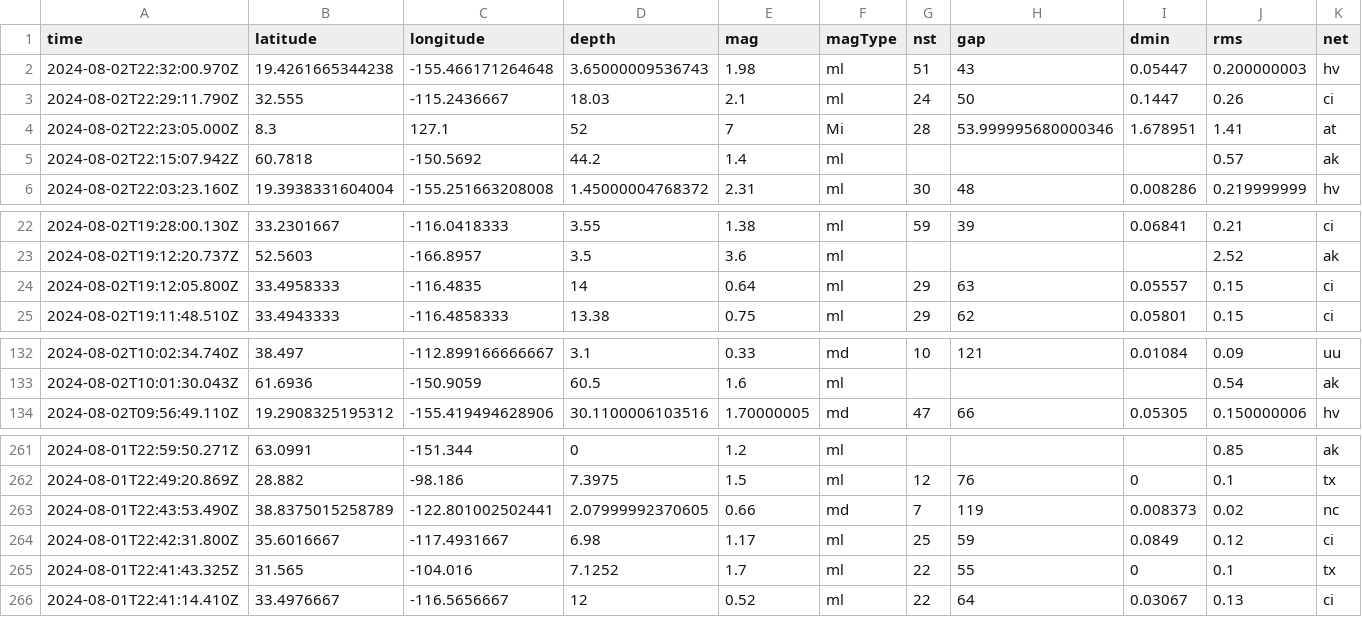
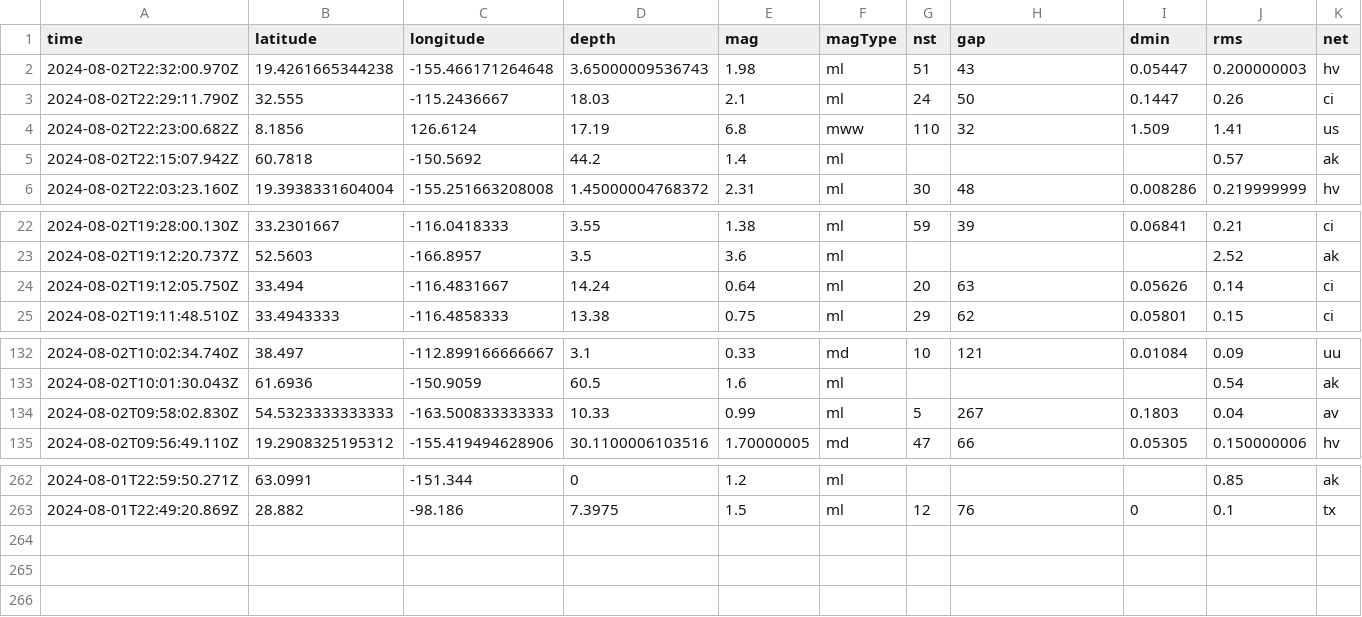
Before and after one commit to abhjtbhrli/nicar22-github-actions, a CSV file: usgs_current.csv, drawn as a sheet; only a part is shown, gaps mark what is left out; removed rows and columns are numbered as before the commit, all else as after; rows hold the shown columns only; the diff names each change by its address in the sheet, - before the commit and + after, or states it on an @@ line.

```diff
--- a/usgs_current.csv
+++ b/usgs_current.csv
-row 4: 2024-08-02T22:23:05.000Z | 8.3 | 127.1 | 52 | 7 | Mi | 28 | 53.999995680000346 | 1.678951 | 1.41 | at
+row 4: 2024-08-02T22:23:00.682Z | 8.1856 | 126.6124 | 17.19 | 6.8 | mww | 110 | 32 | 1.509 | 1.41 | us
-row 24: 2024-08-02T19:12:05.800Z | 33.4958333 | -116.4835 | 14 | 0.64 | ml | 29 | 63 | 0.05557 | 0.15 | ci
+row 24: 2024-08-02T19:12:05.750Z | 33.494 | -116.4831667 | 14.24 | 0.64 | ml | 20 | 63 | 0.05626 | 0.14 | ci
+row 134: 2024-08-02T09:58:02.830Z | 54.5323333333333 | -163.500833333333 | 10.33 | 0.99 | ml | 5 | 267 | 0.1803 | 0.04 | av
-row 263: 2024-08-01T22:43:53.490Z | 38.8375015258789 | -122.801002502441 | 2.07999992370605 | 0.66 | md | 7 | 119 | 0.008373 | 0.02 | nc
-row 264: 2024-08-01T22:42:31.800Z | 35.6016667 | -117.4931667 | 6.98 | 1.17 | ml | 25 | 59 | 0.0849 | 0.12 | ci
-row 265: 2024-08-01T22:41:43.325Z | 31.565 | -104.016 | 7.1252 | 1.7 | ml | 22 | 55 | 0 | 0.1 | tx
-row 266: 2024-08-01T22:41:14.410Z | 33.4976667 | -116.5656667 | 12 | 0.52 | ml | 22 | 64 | 0.03067 | 0.13 | ci
```
Also changed, not shown: 1 other file.
